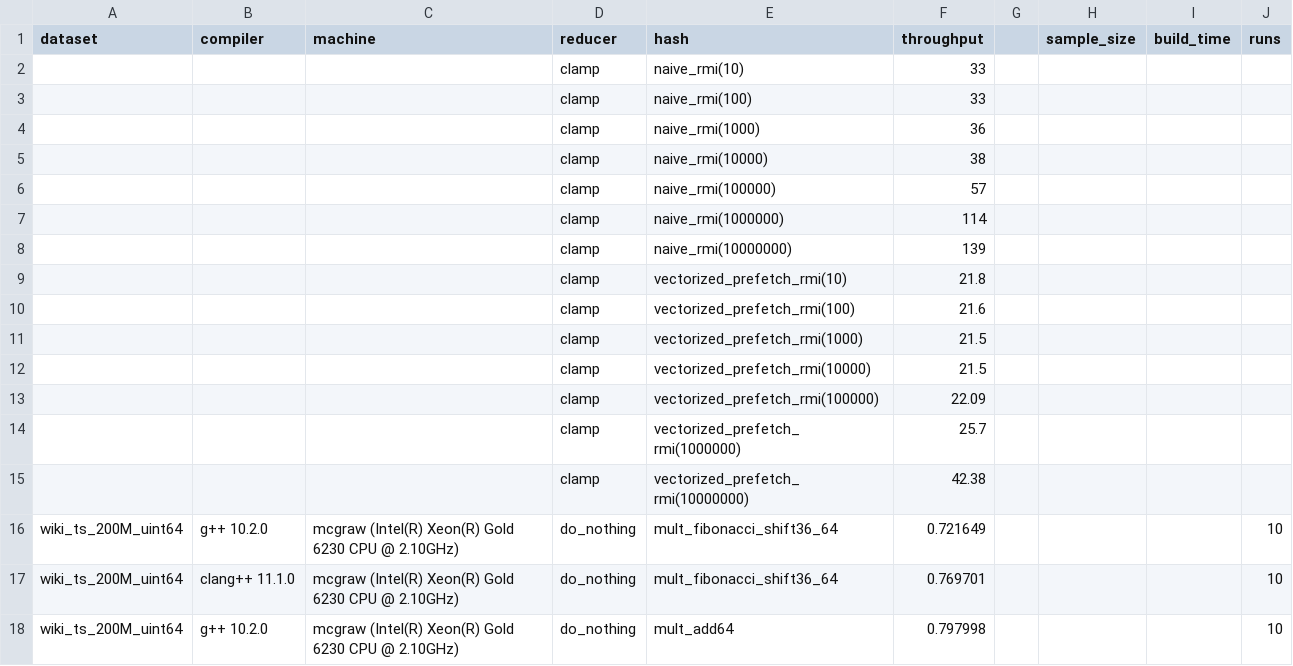
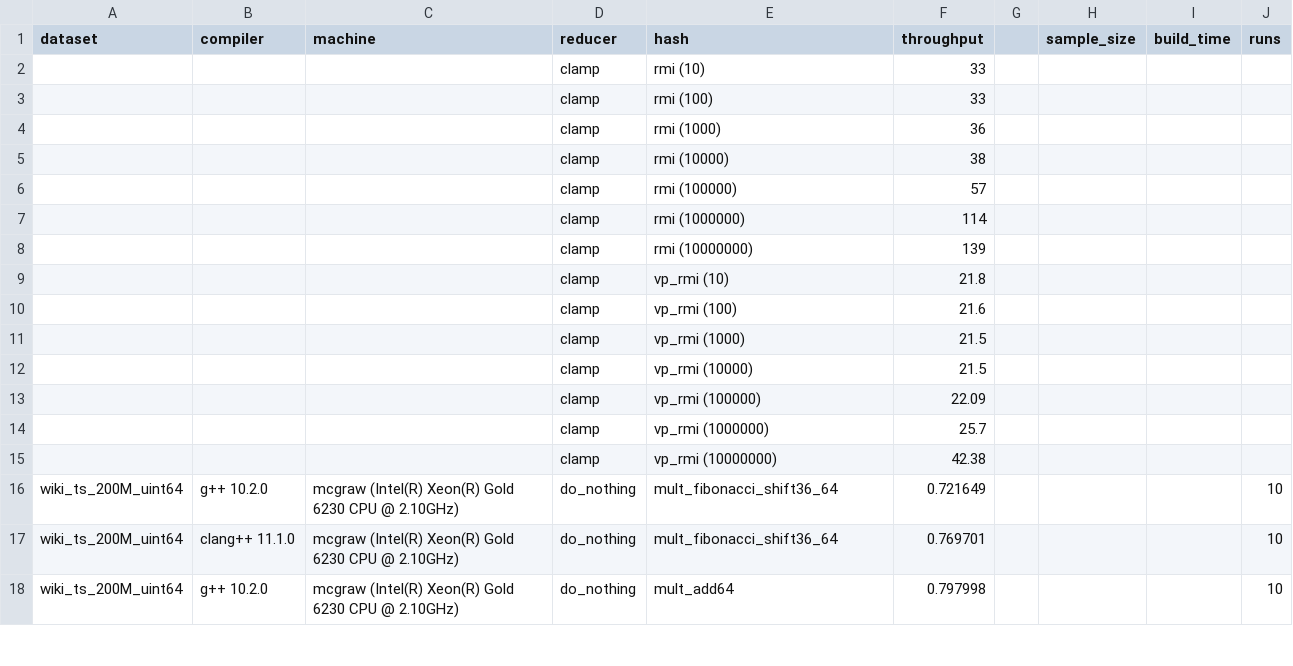
Before and after one commit to DominikHorn/hashing-old-archive, a CSV file: short_paper_graphs/throughput/throughput.csv, drawn as a sheet; only a part is shown.

Commit message:
adjust throughput plot

```diff
--- a/short_paper_graphs/throughput/throughput.csv
+++ b/short_paper_graphs/throughput/throughput.csv
@@ -1,16 +1,16 @@
 dataset,compiler,machine,reducer,hash,throughput,,sample_size,build_time,runs
-,,,clamp,naive_rmi(10),33,,,,
-,,,clamp,naive_rmi(100),33,,,,
-,,,clamp,naive_rmi(1000),36,,,,
-,,,clamp,naive_rmi(10000),38,,,,
-,,,clamp,naive_rmi(100000),57,,,,
-,,,clamp,naive_rmi(1000000),114,,,,
-,,,clamp,naive_rmi(10000000),139,,,,
-,,,clamp,vectorized_prefetch_rmi(10),21.8,,,,
-,,,clamp,vectorized_prefetch_rmi(100),21.6,,,,
-,,,clamp,vectorized_prefetch_rmi(1000),21.5,,,,
-,,,clamp,vectorized_prefetch_rmi(10000),21.5,,,,
-,,,clamp,vectorized_prefetch_rmi(100000),22.09,,,,
-,,,clamp,vectorized_prefetch_rmi(1000000),25.7,,,,
-,,,clamp,vectorized_prefetch_rmi(10000000),42.38,,,,
+,,,clamp,rmi (10),33,,,,
+,,,clamp,rmi (100),33,,,,
+,,,clamp,rmi (1000),36,,,,
+,,,clamp,rmi (10000),38,,,,
+,,,clamp,rmi (100000),57,,,,
+,,,clamp,rmi (1000000),114,,,,
+,,,clamp,rmi (10000000),139,,,,
+,,,clamp,vp_rmi (10),21.8,,,,
+,,,clamp,vp_rmi (100),21.6,,,,
+,,,clamp,vp_rmi (1000),21.5,,,,
+,,,clamp,vp_rmi (10000),21.5,,,,
+,,,clamp,vp_rmi (100000),22.09,,,,
+,,,clamp,vp_rmi (1000000),25.7,,,,
+,,,clamp,vp_rmi (10000000),42.38,,,,
 wiki_ts_200M_uint64,g++ 10.2.0,mcgraw (Intel(R) Xeon(R) Gold 6230 CPU @ 2.10GHz),do_nothing,mult_fibonacci_shift36_64,0.721649,,,,10
```
Also changed, not shown: 4 other files.
